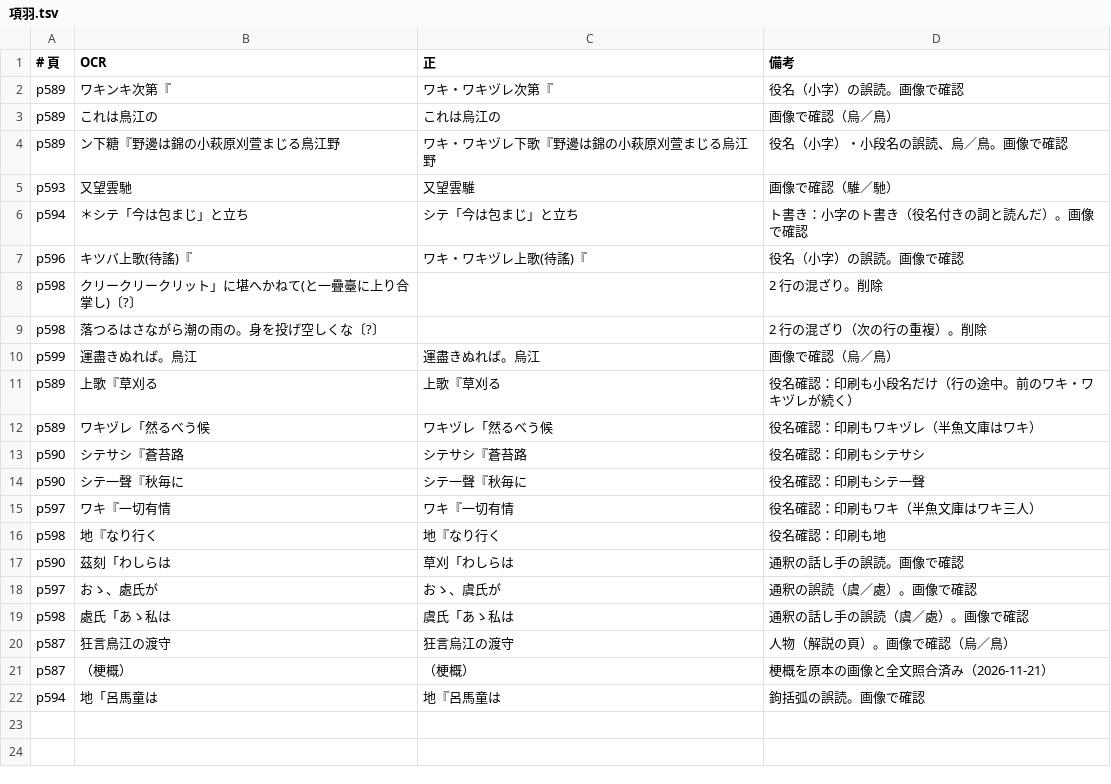
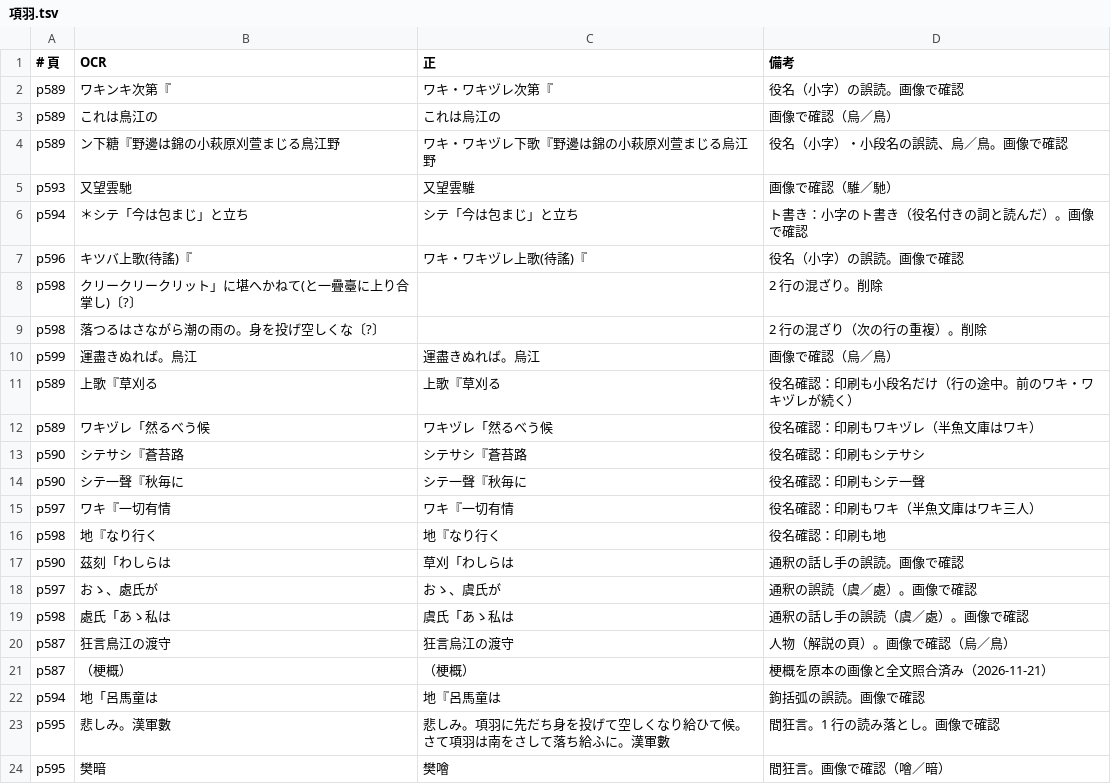
Before and after one commit to torunishijima/yokyoku-reader, a TSV file: work/fixes/項羽.tsv, drawn as a sheet; the diff names each change by its address in the sheet, - before the commit and + after, or states it on an @@ line.

```diff
--- a/work/fixes/項羽.tsv
+++ b/work/fixes/項羽.tsv
+row 23: p595 | 悲しみ。漢軍數 | 悲しみ。項羽に先だち身を投げて空しくなり給ひて候。さて項羽は南をさして落ち給ふに。漢軍數 | 間狂言。1 行の読み落とし。画像で確認
+row 24: p595 | 樊暗 | 樊噲 | 間狂言。画像で確認（噲／暗）
```
Also changed, not shown: work/fixes/合浦.tsv, work/fixes/大江山.tsv, 28 other files.
